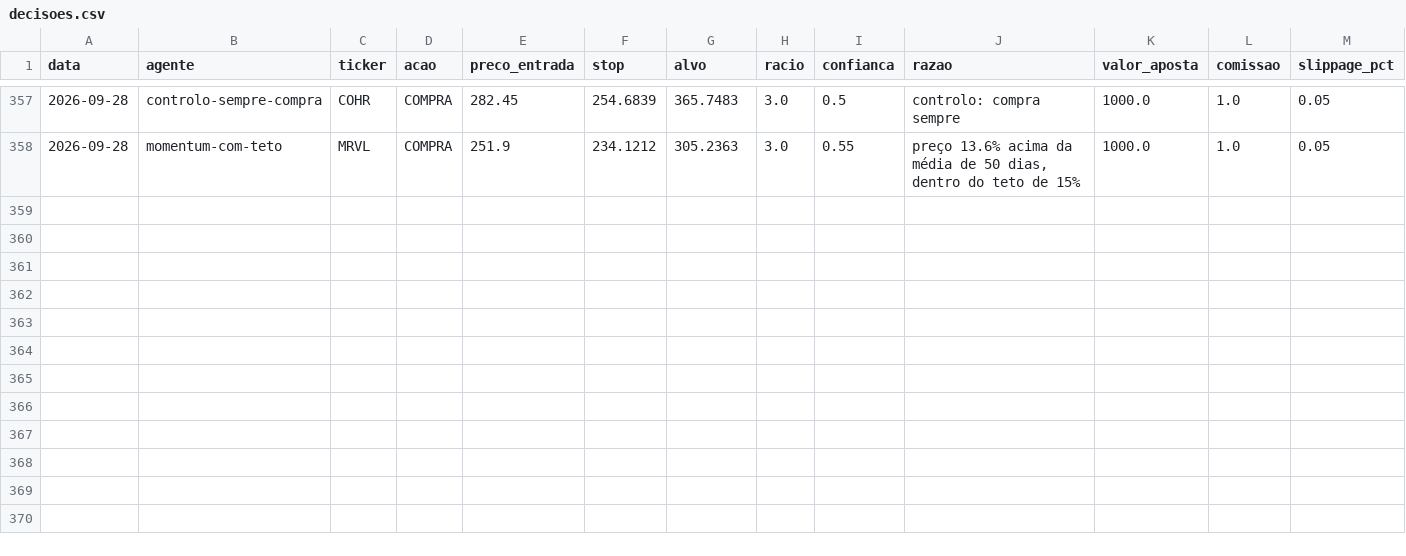
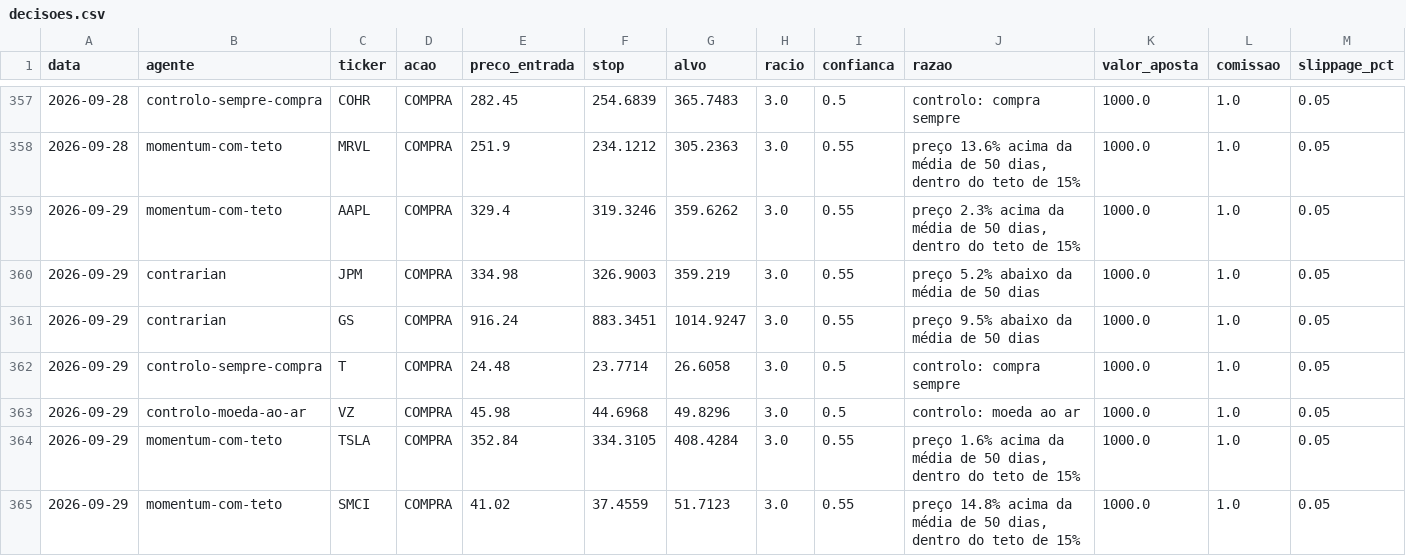
Before and after one commit to martinhoereira-sys/agente-acoes, a CSV file: dados/decisoes.csv, drawn as a sheet; only a part is shown, gaps mark what is left out.

```diff
--- a/dados/decisoes.csv
+++ b/dados/decisoes.csv
@@ -358 +358,8 @@ data,agente,ticker,acao,preco_entrada,stop,alvo,racio,confianca,razao,valor_apos
 2026-09-28,momentum-com-teto,MRVL,COMPRA,251.9,234.1212,305.2363,3.0,0.55,"preço 13.6% acima da média de 50 dias, dentro do teto de 15%",1000.0,1.0,0.05
+2026-09-29,momentum-com-teto,AAPL,COMPRA,329.4,319.3246,359.6262,3.0,0.55,"preço 2.3% acima da média de 50 dias, dentro do teto de 15%",1000.0,1.0,0.05
+2026-09-29,contrarian,JPM,COMPRA,334.98,326.9003,359.219,3.0,0.55,preço 5.2% abaixo da média de 50 dias,1000.0,1.0,0.05
+2026-09-29,contrarian,GS,COMPRA,916.24,883.3451,1014.9247,3.0,0.55,preço 9.5% abaixo da média de 50 dias,1000.0,1.0,0.05
+2026-09-29,controlo-sempre-compra,T,COMPRA,24.48,23.7714,26.6058,3.0,0.5,controlo: compra sempre,1000.0,1.0,0.05
+2026-09-29,controlo-moeda-ao-ar,VZ,COMPRA,45.98,44.6968,49.8296,3.0,0.5,controlo: moeda ao ar,1000.0,1.0,0.05
+2026-09-29,momentum-com-teto,TSLA,COMPRA,352.84,334.3105,408.4284,3.0,0.55,"preço 1.6% acima da média de 50 dias, dentro do teto de 15%",1000.0,1.0,0.05
+2026-09-29,momentum-com-teto,SMCI,COMPRA,41.02,37.4559,51.7123,3.0,0.55,"preço 14.8% acima da média de 50 dias, dentro do teto de 15%",1000.0,1.0,0.05
```
Also changed, not shown: dados/precos.csv, 1 other file.
